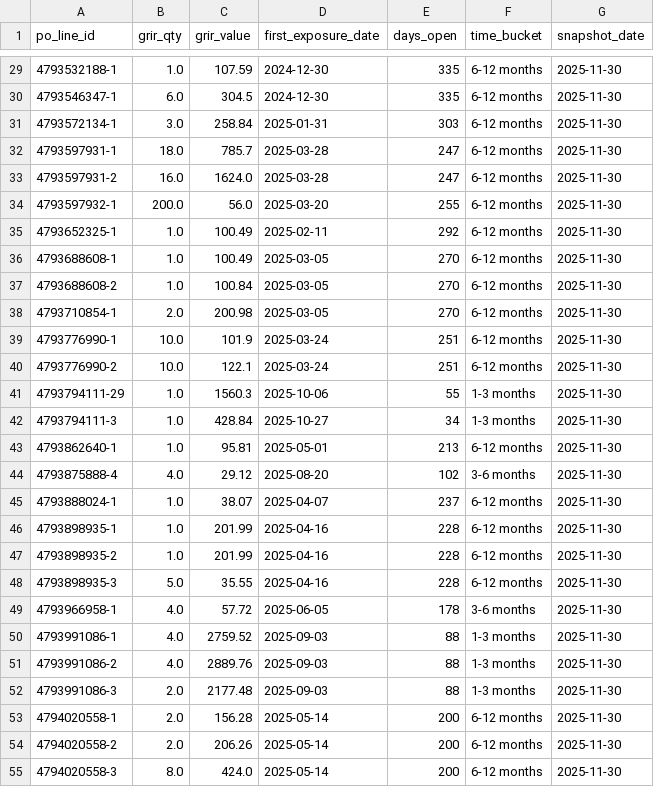
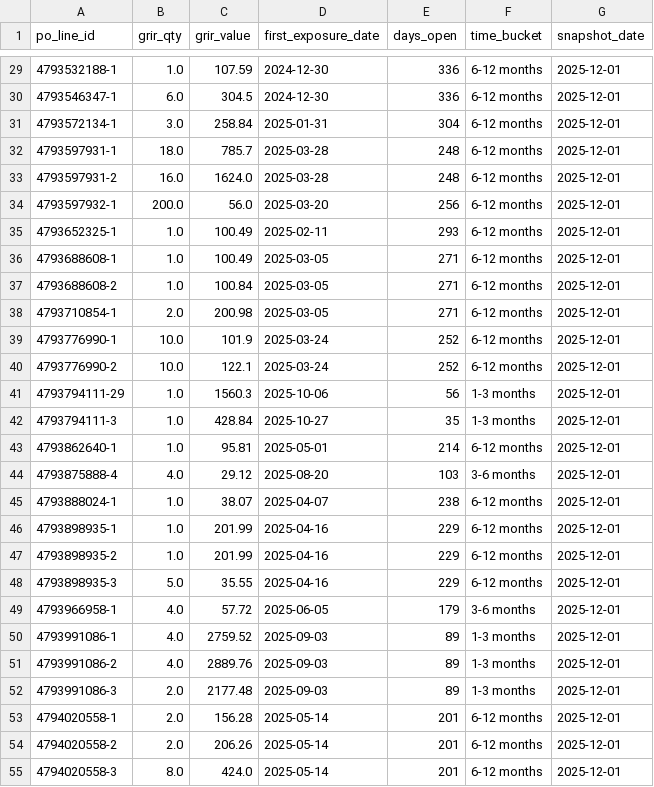
Before and after one commit to ihabwahbi/cost-management-db, a CSV file: data/import-ready/grir_exposures.csv, drawn as a sheet; only a part is shown, gaps mark what is left out; the diff covers the shown part only.

Commit message:
chore: update grir snapshot to 2025-12-01

```diff
--- a/data/import-ready/grir_exposures.csv
+++ b/data/import-ready/grir_exposures.csv
@@ -29,27 +29,27 @@ po_line_id,grir_qty,grir_value,first_exposure_date,days_open,time_bucket,snapsho
-4793532188-1,1.0,107.59,2024-12-30,335,6-12 months,2025-11-30
-4793546347-1,6.0,304.5,2024-12-30,335,6-12 months,2025-11-30
-4793572134-1,3.0,258.84,2025-01-31,303,6-12 months,2025-11-30
-4793597931-1,18.0,785.7,2025-03-28,247,6-12 months,2025-11-30
-4793597931-2,16.0,1624.0,2025-03-28,247,6-12 months,2025-11-30
-4793597932-1,200.0,56.0,2025-03-20,255,6-12 months,2025-11-30
-4793652325-1,1.0,100.49,2025-02-11,292,6-12 months,2025-11-30
-4793688608-1,1.0,100.49,2025-03-05,270,6-12 months,2025-11-30
-4793688608-2,1.0,100.84,2025-03-05,270,6-12 months,2025-11-30
-4793710854-1,2.0,200.98,2025-03-05,270,6-12 months,2025-11-30
-4793776990-1,10.0,101.9,2025-03-24,251,6-12 months,2025-11-30
-4793776990-2,10.0,122.1,2025-03-24,251,6-12 months,2025-11-30
-4793794111-29,1.0,1560.3,2025-10-06,55,1-3 months,2025-11-30
-4793794111-3,1.0,428.84,2025-10-27,34,1-3 months,2025-11-30
-4793862640-1,1.0,95.81,2025-05-01,213,6-12 months,2025-11-30
-4793875888-4,4.0,29.12,2025-08-20,102,3-6 months,2025-11-30
-4793888024-1,1.0,38.07,2025-04-07,237,6-12 months,2025-11-30
-4793898935-1,1.0,201.99,2025-04-16,228,6-12 months,2025-11-30
-4793898935-2,1.0,201.99,2025-04-16,228,6-12 months,2025-11-30
-4793898935-3,5.0,35.55,2025-04-16,228,6-12 months,2025-11-30
-4793966958-1,4.0,57.72,2025-06-05,178,3-6 months,2025-11-30
-4793991086-1,4.0,2759.52,2025-09-03,88,1-3 months,2025-11-30
-4793991086-2,4.0,2889.76,2025-09-03,88,1-3 months,2025-11-30
-4793991086-3,2.0,2177.48,2025-09-03,88,1-3 months,2025-11-30
-4794020558-1,2.0,156.28,2025-05-14,200,6-12 months,2025-11-30
-4794020558-2,2.0,206.26,2025-05-14,200,6-12 months,2025-11-30
-4794020558-3,8.0,424.0,2025-05-14,200,6-12 months,2025-11-30
+4793532188-1,1.0,107.59,2024-12-30,336,6-12 months,2025-12-01
+4793546347-1,6.0,304.5,2024-12-30,336,6-12 months,2025-12-01
+4793572134-1,3.0,258.84,2025-01-31,304,6-12 months,2025-12-01
+4793597931-1,18.0,785.7,2025-03-28,248,6-12 months,2025-12-01
+4793597931-2,16.0,1624.0,2025-03-28,248,6-12 months,2025-12-01
+4793597932-1,200.0,56.0,2025-03-20,256,6-12 months,2025-12-01
+4793652325-1,1.0,100.49,2025-02-11,293,6-12 months,2025-12-01
+4793688608-1,1.0,100.49,2025-03-05,271,6-12 months,2025-12-01
+4793688608-2,1.0,100.84,2025-03-05,271,6-12 months,2025-12-01
+4793710854-1,2.0,200.98,2025-03-05,271,6-12 months,2025-12-01
+4793776990-1,10.0,101.9,2025-03-24,252,6-12 months,2025-12-01
+4793776990-2,10.0,122.1,2025-03-24,252,6-12 months,2025-12-01
+4793794111-29,1.0,1560.3,2025-10-06,56,1-3 months,2025-12-01
+4793794111-3,1.0,428.84,2025-10-27,35,1-3 months,2025-12-01
+4793862640-1,1.0,95.81,2025-05-01,214,6-12 months,2025-12-01
+4793875888-4,4.0,29.12,2025-08-20,103,3-6 months,2025-12-01
+4793888024-1,1.0,38.07,2025-04-07,238,6-12 months,2025-12-01
+4793898935-1,1.0,201.99,2025-04-16,229,6-12 months,2025-12-01
+4793898935-2,1.0,201.99,2025-04-16,229,6-12 months,2025-12-01
+4793898935-3,5.0,35.55,2025-04-16,229,6-12 months,2025-12-01
+4793966958-1,4.0,57.72,2025-06-05,179,3-6 months,2025-12-01
+4793991086-1,4.0,2759.52,2025-09-03,89,1-3 months,2025-12-01
+4793991086-2,4.0,2889.76,2025-09-03,89,1-3 months,2025-12-01
+4793991086-3,2.0,2177.48,2025-09-03,89,1-3 months,2025-12-01
+4794020558-1,2.0,156.28,2025-05-14,201,6-12 months,2025-12-01
+4794020558-2,2.0,206.26,2025-05-14,201,6-12 months,2025-12-01
+4794020558-3,8.0,424.0,2025-05-14,201,6-12 months,2025-12-01
```
Also changed, not shown: 80 edited cells elsewhere in this file, data/intermediate/grir_exposures.csv.
